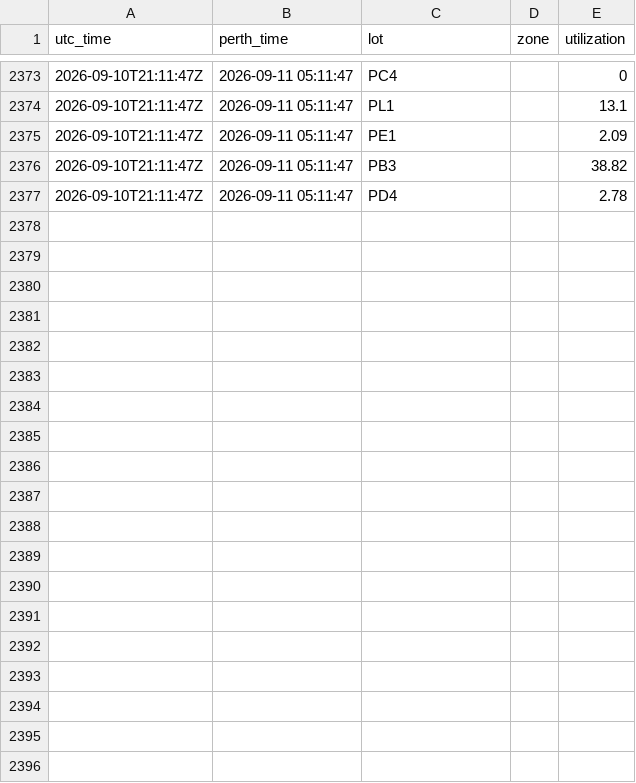
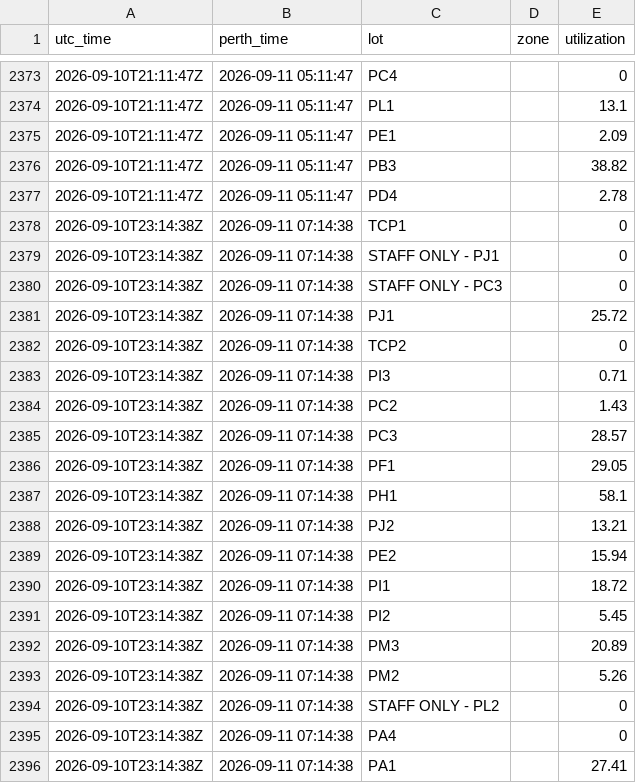
Before and after one commit to MichaelOvens/curtin-parking-data, a CSV file: data/2026-09.csv, drawn as a sheet; only a part is shown, gaps mark what is left out; the diff covers the shown part only; the diff names each change by its address in the sheet, - before the commit and + after, or states it on an @@ line.

```diff
--- a/data/2026-09.csv
+++ b/data/2026-09.csv
+row 2378: 2026-09-10T23:14:38Z | 2026-09-11 07:14:38 | TCP1 |  | 0
+row 2379: 2026-09-10T23:14:38Z | 2026-09-11 07:14:38 | STAFF ONLY - PJ1 |  | 0
+row 2380: 2026-09-10T23:14:38Z | 2026-09-11 07:14:38 | STAFF ONLY - PC3 |  | 0
+row 2381: 2026-09-10T23:14:38Z | 2026-09-11 07:14:38 | PJ1 |  | 25.72
+row 2382: 2026-09-10T23:14:38Z | 2026-09-11 07:14:38 | TCP2 |  | 0
+row 2383: 2026-09-10T23:14:38Z | 2026-09-11 07:14:38 | PI3 |  | 0.71
+row 2384: 2026-09-10T23:14:38Z | 2026-09-11 07:14:38 | PC2 |  | 1.43
+row 2385: 2026-09-10T23:14:38Z | 2026-09-11 07:14:38 | PC3 |  | 28.57
+row 2386: 2026-09-10T23:14:38Z | 2026-09-11 07:14:38 | PF1 |  | 29.05
+row 2387: 2026-09-10T23:14:38Z | 2026-09-11 07:14:38 | PH1 |  | 58.1
+row 2388: 2026-09-10T23:14:38Z | 2026-09-11 07:14:38 | PJ2 |  | 13.21
+row 2389: 2026-09-10T23:14:38Z | 2026-09-11 07:14:38 | PE2 |  | 15.94
+row 2390: 2026-09-10T23:14:38Z | 2026-09-11 07:14:38 | PI1 |  | 18.72
+row 2391: 2026-09-10T23:14:38Z | 2026-09-11 07:14:38 | PI2 |  | 5.45
+row 2392: 2026-09-10T23:14:38Z | 2026-09-11 07:14:38 | PM3 |  | 20.89
+row 2393: 2026-09-10T23:14:38Z | 2026-09-11 07:14:38 | PM2 |  | 5.26
+row 2394: 2026-09-10T23:14:38Z | 2026-09-11 07:14:38 | STAFF ONLY - PL2 |  | 0
+row 2395: 2026-09-10T23:14:38Z | 2026-09-11 07:14:38 | PA4 |  | 0
+row 2396: 2026-09-10T23:14:38Z | 2026-09-11 07:14:38 | PA1 |  | 27.41
```
Also changed, not shown: 14 added rows elsewhere in this file.
